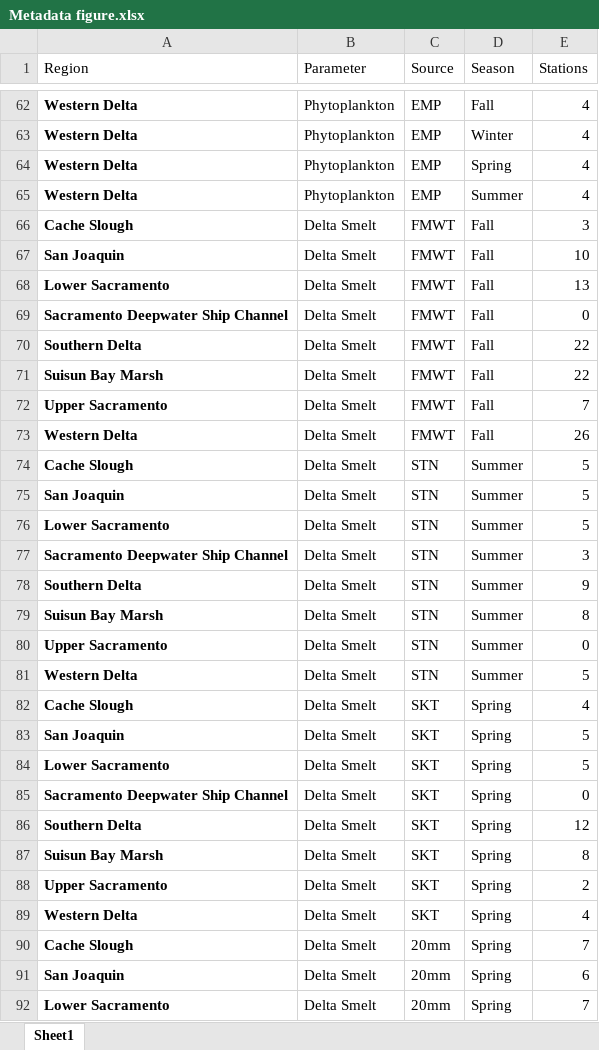
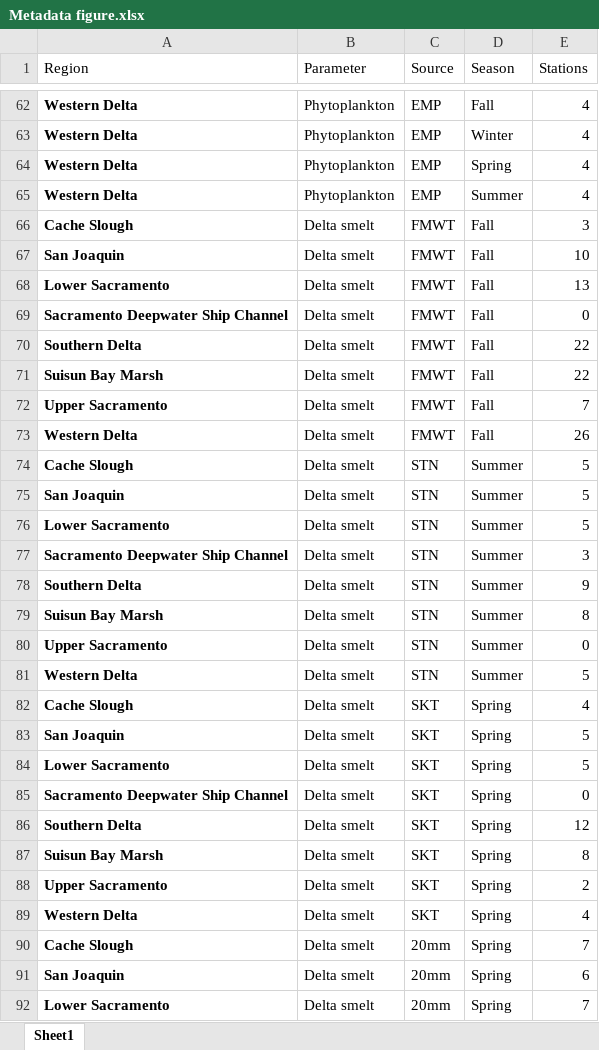
Before and after one commit to sbashevkin/Delta-Smelt-conditions-report, an Excel workbook: Metadata figure.xlsx, sheet Sheet1, drawn as a sheet; only a part is shown, gaps mark what is left out; values as stored, in another font and other column widths than the file's, no borders; the diff covers the shown part only; the diff names each change by its address in the sheet, - before the commit and + after, or states it on an @@ line.

```diff
--- a/Metadata figure.xlsx (sheet Sheet1)
+++ b/Metadata figure.xlsx (sheet Sheet1)
-B66:B92 (Parameter): Delta Smelt
+B66:B92 (Parameter): Delta smelt
```
Also changed, not shown: other rows of this sheet, 2 other files.
